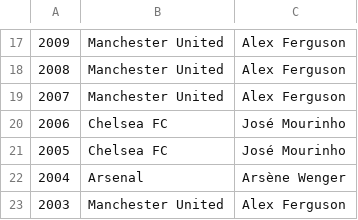
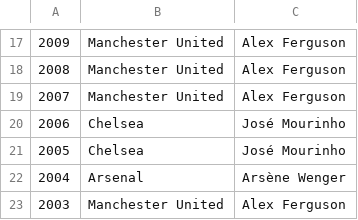
Before and after one commit to codeleaked/urlshortener, a CSV file: premier_league_champions_by_year.csv, drawn as a sheet; only a part is shown, gaps mark what is left out.

Commit message:
Update premier_league_champions_by_year.csv

```diff
--- a/premier_league_champions_by_year.csv
+++ b/premier_league_champions_by_year.csv
@@ -19,4 +19,4 @@
 2007, Manchester United, Alex Ferguson
-2006, Chelsea FC, José Mourinho
-2005, Chelsea FC, José Mourinho
+2006, Chelsea, José Mourinho
+2005, Chelsea, José Mourinho
 2004, Arsenal, Arsène Wenger
```
